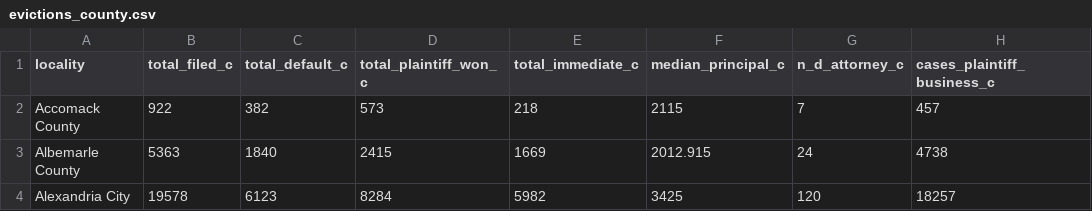
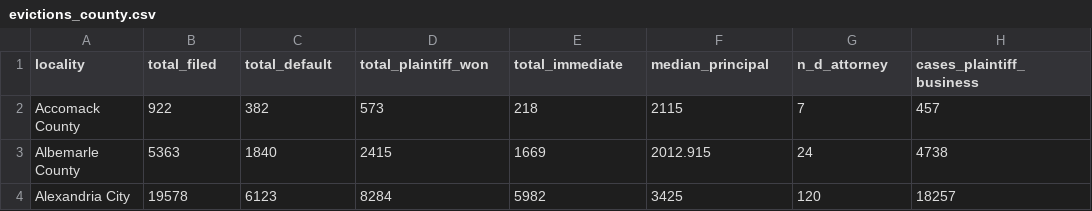
Before and after one commit to virginiaequitycenter/va-eviction-geographies, a CSV file: data/evictions_county.csv, drawn as a sheet; only a part is shown.

```diff
--- a/data/evictions_county.csv
+++ b/data/evictions_county.csv
@@ -1,2 +1,2 @@
-locality,total_filed_c,total_default_c,total_plaintiff_won_c,total_immediate_c,median_principal_c,n_d_attorney_c,cases_plaintiff_business_c
+locality,total_filed,total_default,total_plaintiff_won,total_immediate,median_principal,n_d_attorney,cases_plaintiff_business
 Accomack County,922,382,573,218,2115,7,457
```
Also changed, not shown: data/evictions_servicearea.csv, 1 other file.
